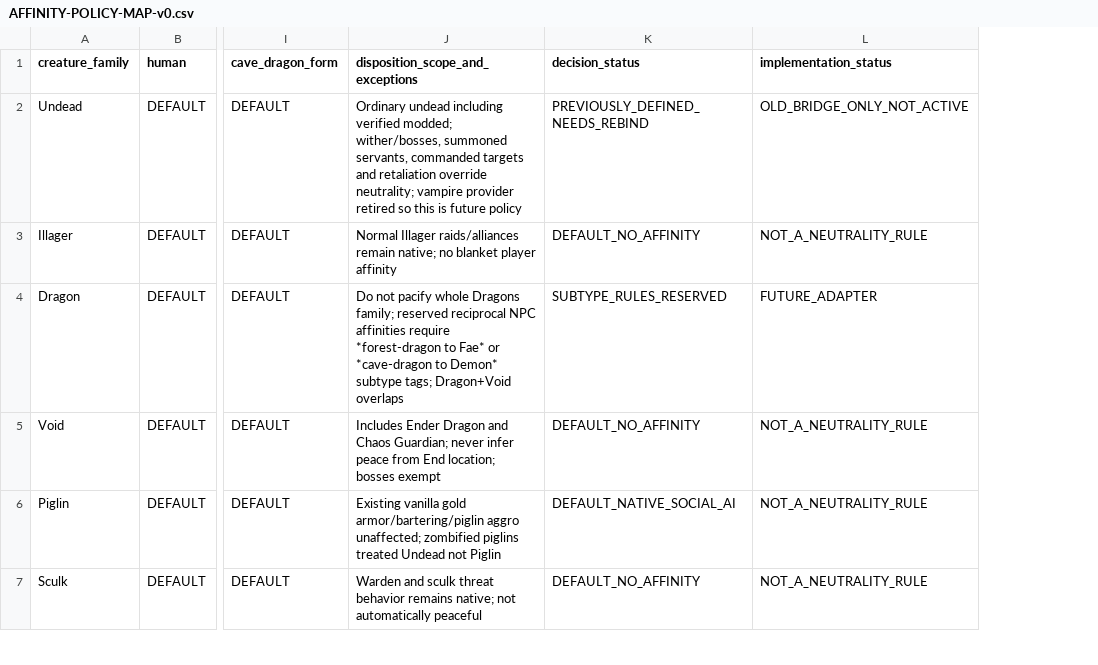
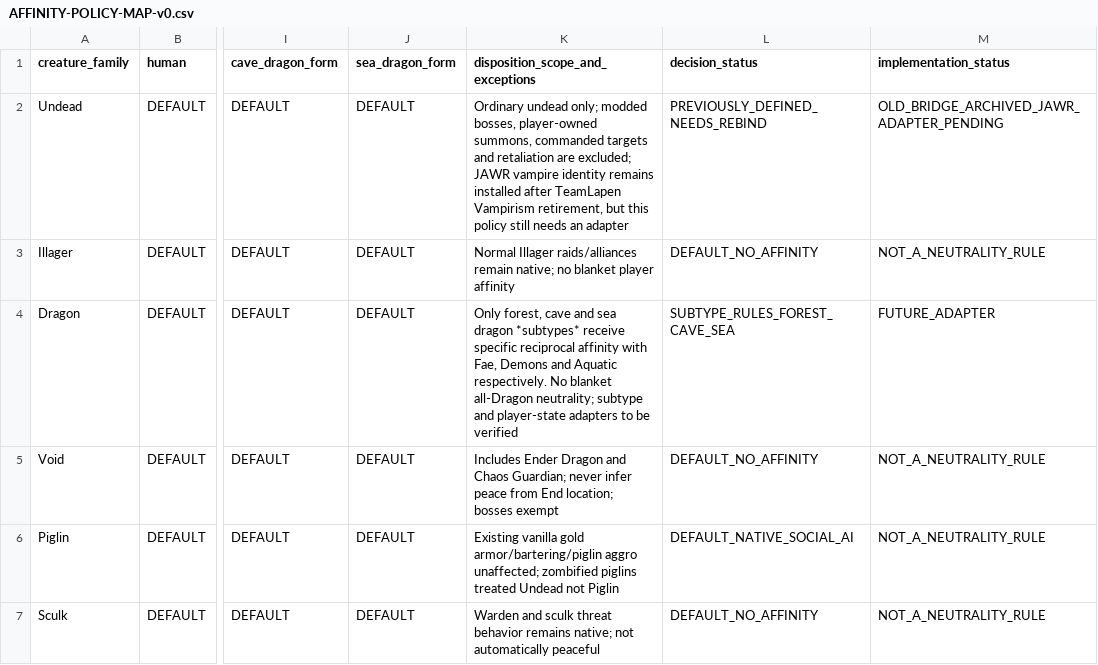
Before and after one commit to heatwaveqc/Too-Much-Magic-Modpack, a CSV file: docs/hunter/AFFINITY-POLICY-MAP-v0.csv, drawn as a sheet; only a part is shown, gaps mark what is left out; addresses are those after the commit; the diff covers the shown part only; the diff names each change by its address in the sheet, - before the commit and + after, or states it on an @@ line.

Commit message:
docs(hunter): extend affinity matrix with Sea Dragon and retained JAWR states

```diff
--- a/docs/hunter/AFFINITY-POLICY-MAP-v0.csv
+++ b/docs/hunter/AFFINITY-POLICY-MAP-v0.csv
+column J (sea_dragon_form), rows 2-7: all DEFAULT
-K2 (disposition_scope_and_exceptions): Ordinary undead including verified modded; wither/bosses, summoned servants, commanded targets and retaliation override neutrality; vampire provider retired so this is future policy
+K2 (disposition_scope_and_exceptions): Ordinary undead only; modded bosses, player-owned summons, commanded targets and retaliation are excluded; JAWR vampire identity remains installed after TeamLapen Vampirism retirement, but this policy still needs an adapter
-M2 (implementation_status): OLD_BRIDGE_ONLY_NOT_ACTIVE
+M2 (implementation_status): OLD_BRIDGE_ARCHIVED_JAWR_ADAPTER_PENDING
-K4 (disposition_scope_and_exceptions): Do not pacify whole Dragons family; reserved reciprocal NPC affinities require *forest-dragon to Fae* or *cave-dragon to Demon* subtype tags; Dragon+Void overlaps
+K4 (disposition_scope_and_exceptions): Only forest, cave and sea dragon *subtypes* receive specific reciprocal affinity with Fae, Demons and Aquatic respectively. No blanket all-Dragon neutrality; subtype and player-state adapters to be verified
-L4 (decision_status): SUBTYPE_RULES_RESERVED
+L4 (decision_status): SUBTYPE_RULES_FOREST_CAVE_SEA
```
Also changed, not shown: 6 edited cells elsewhere in this file.
